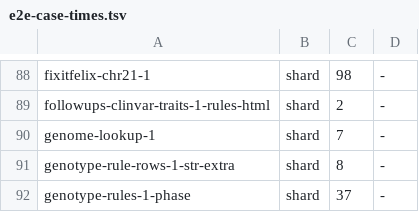
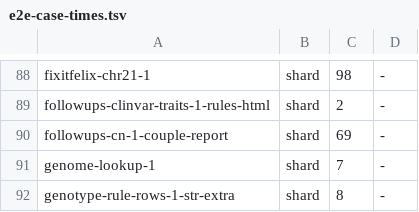
Before and after one commit to GeiserX/Personal-Genome-Pipeline, a TSV file: scripts/ci/e2e-case-times.tsv, drawn as a sheet; only a part is shown, gaps mark what is left out; the shorter side is filled out with more unchanged rows.

Commit message:
ci(e2e): give followups-cn-1-couple-report its timing row
#288 added the case while a case could still go without a row; this PR
makes a missing row fail Guard, so the merge of main failed unit-tests.
69 s is its time in the passing fork run 42134759461; it reads only its
own folder, so it needs nothing.

```diff
--- a/scripts/ci/e2e-case-times.tsv
+++ b/scripts/ci/e2e-case-times.tsv
@@ -89,2 +89,3 @@ fixitfelix-chr21-1	shard	98	-
 followups-clinvar-traits-1-rules-html	shard	2	-
+followups-cn-1-couple-report	shard	69	-
 genome-lookup-1	shard	7	-
```
